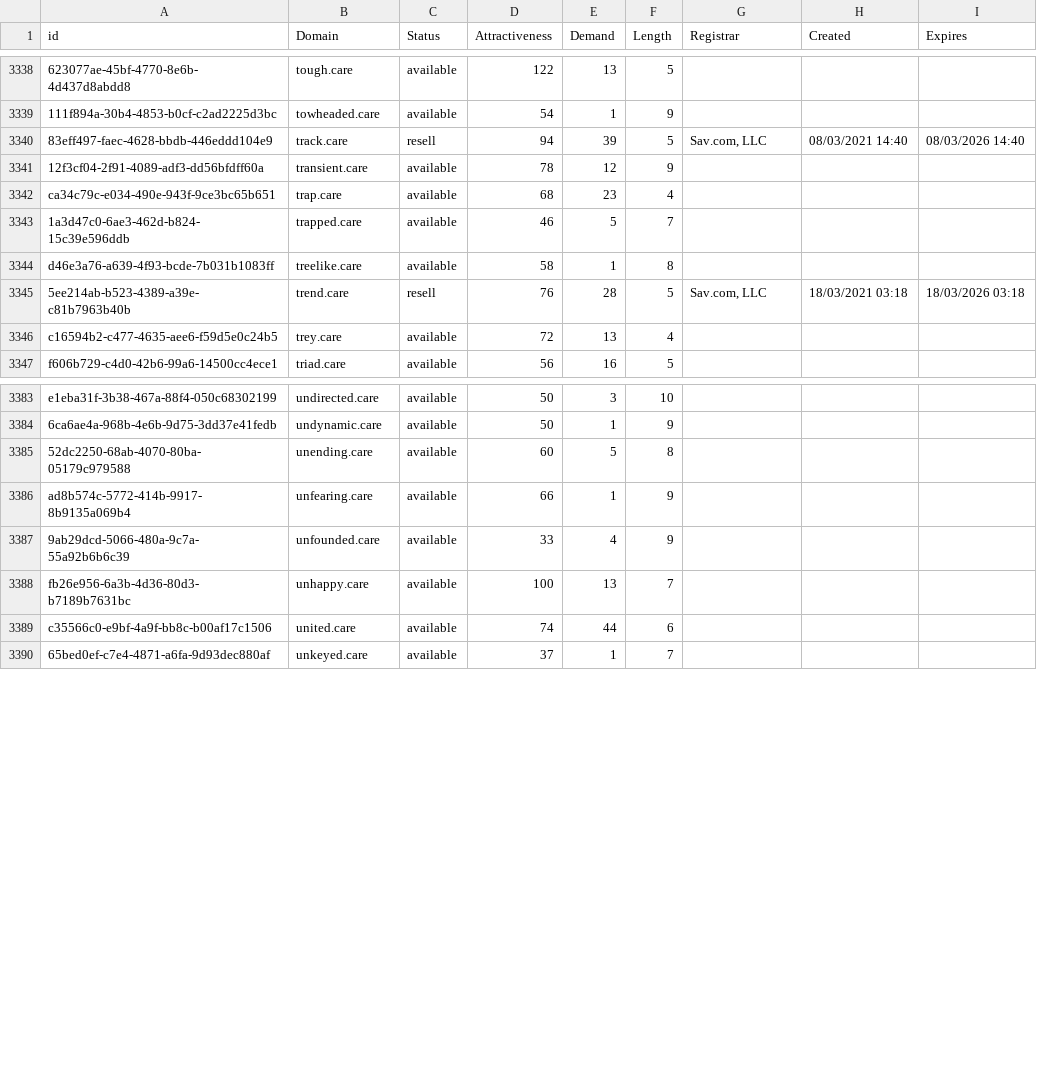
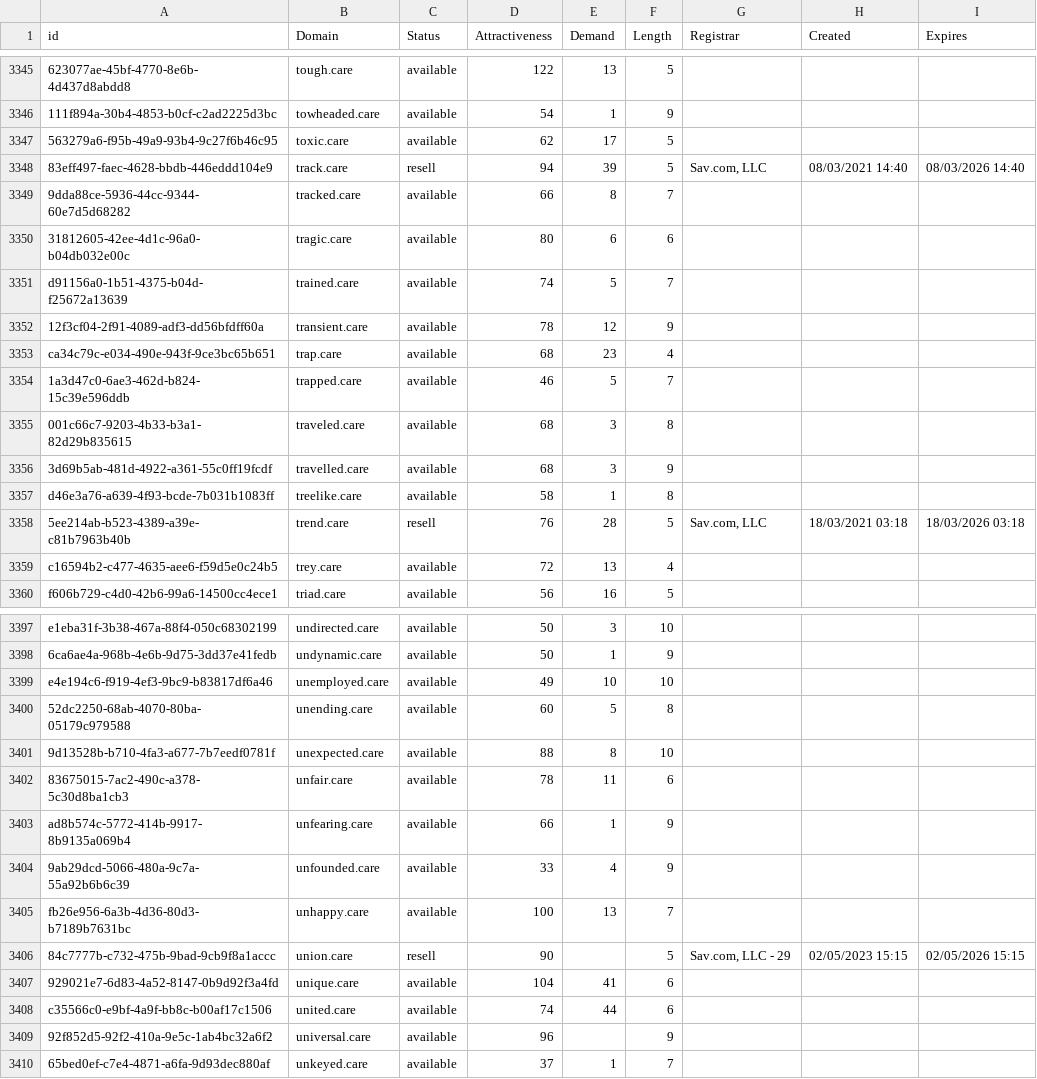
Before and after one commit to UniqueDomains/care-oneword-domains, a CSV file: care.csv, drawn as a sheet; only a part is shown, gaps mark what is left out; the diff covers the shown part only; the diff names each change by its address in the sheet, - before the commit and + after, or states it on an @@ line.

Commit message:
Domains update

```diff
--- a/care.csv
+++ b/care.csv
+row 3347: 563279a6-f95b-49a9-93b4-9c27f6b46c95 | toxic.care | available | 62 | 17 | 5
+row 3349: 9dda88ce-5936-44cc-9344-60e7d5d68282 | tracked.care | available | 66 | 8 | 7
+row 3350: 31812605-42ee-4d1c-96a0-b04db032e00c | tragic.care | available | 80 | 6 | 6
+row 3351: d91156a0-1b51-4375-b04d-f25672a13639 | trained.care | available | 74 | 5 | 7
+row 3355: 001c66c7-9203-4b33-b3a1-82d29b835615 | traveled.care | available | 68 | 3 | 8
+row 3356: 3d69b5ab-481d-4922-a361-55c0ff19fcdf | travelled.care | available | 68 | 3 | 9
+row 3399: e4e194c6-f919-4ef3-9bc9-b83817df6a46 | unemployed.care | available | 49 | 10 | 10
+row 3401: 9d13528b-b710-4fa3-a677-7b7eedf0781f | unexpected.care | available | 88 | 8 | 10
+row 3402: 83675015-7ac2-490c-a378-5c30d8ba1cb3 | unfair.care | available | 78 | 11 | 6
+row 3406: 84c7777b-c732-475b-9bad-9cb9f8a1accc | union.care | resell | 90 |  | 5 | Sav.com, LLC - 29 | 02/05/2023 15:15 | 02/05/2026 15:15
+row 3407: 929021e7-6d83-4a52-8147-0b9d92f3a4fd | unique.care | available | 104 | 41 | 6
+row 3409: 92f852d5-92f2-410a-9e5c-1ab4bc32a6f2 | universal.care | available | 96 |  | 9
```
Also changed, not shown: 8 added rows and 20 edited cells elsewhere in this file, 2 other files.
